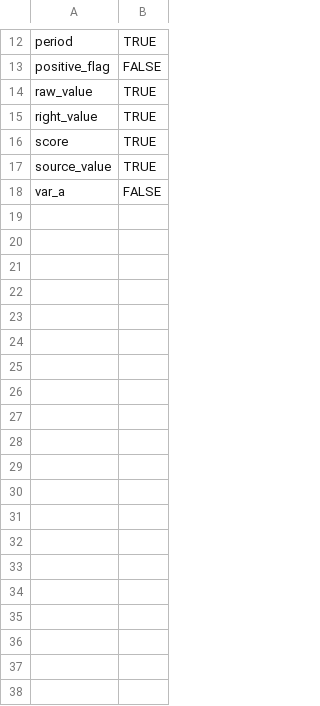
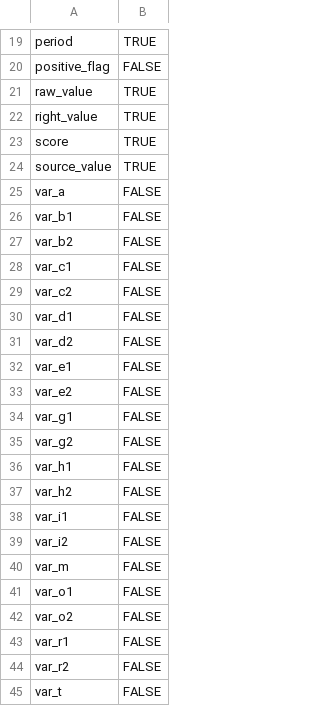
Before and after one commit to MagicSpik3/autospec, a CSV file: outputs/R9/inputs.csv, drawn as a sheet; only a part is shown, gaps mark what is left out; the diff covers the shown part only; the diff names each change by its address in the sheet, - before the commit and + after, or states it on an @@ line.

```diff
--- a/outputs/R9/inputs.csv
+++ b/outputs/R9/inputs.csv
+row 26: var_b1 | FALSE
+row 27: var_b2 | FALSE
+row 28: var_c1 | FALSE
+row 29: var_c2 | FALSE
+row 30: var_d1 | FALSE
+row 31: var_d2 | FALSE
+row 32: var_e1 | FALSE
+row 33: var_e2 | FALSE
+row 34: var_g1 | FALSE
+row 35: var_g2 | FALSE
+row 36: var_h1 | FALSE
+row 37: var_h2 | FALSE
+row 38: var_i1 | FALSE
+row 39: var_i2 | FALSE
+row 40: var_m | FALSE
+row 41: var_o1 | FALSE
+row 42: var_o2 | FALSE
+row 43: var_r1 | FALSE
+row 44: var_r2 | FALSE
+row 45: var_t | FALSE
```
Also changed, not shown: 7 added rows elsewhere in this file, outputs/R9/QA_derivation_catalogue.csv, outputs/R9/QA_dv_suite_trial_report.csv, 24 other files.
